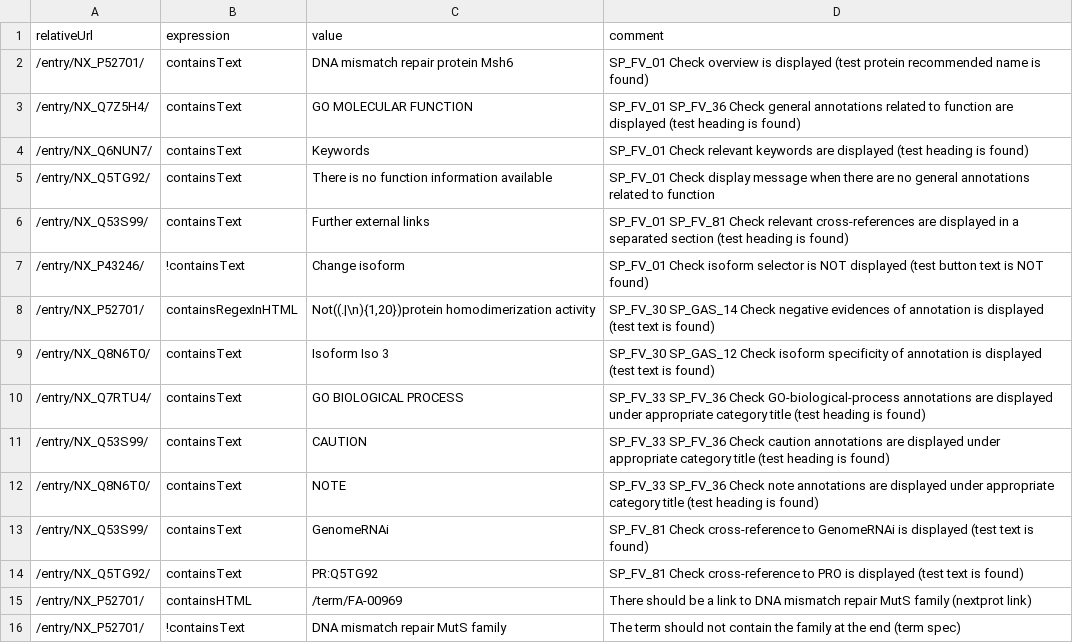
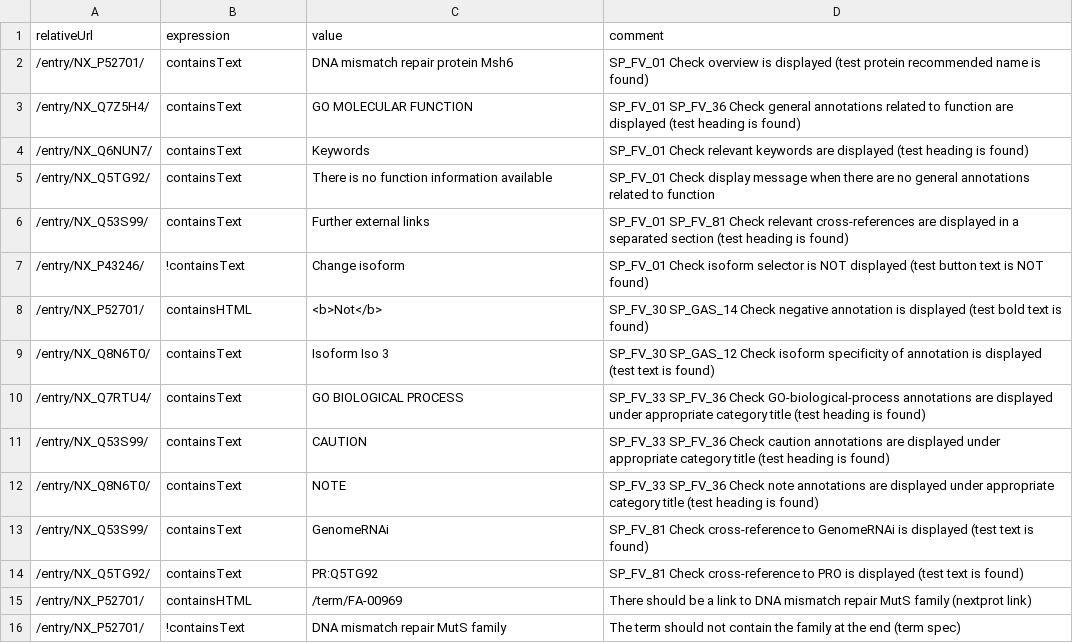
Before and after one commit to calipho-sib/nextprot-automated-qc, a TSV file: test-specs/function-view.tsv, drawn as a sheet.

Commit message:
Fixed check giving error

```diff
--- a/test-specs/function-view.tsv
+++ b/test-specs/function-view.tsv
@@ -7,3 +7,3 @@ relativeUrl	expression	value	comment
 /entry/NX_P43246/	!containsText	Change isoform	SP_FV_01 Check isoform selector is NOT displayed (test button text is NOT found)
-/entry/NX_P52701/	containsRegexInHTML	Not((.|\n){1,20})protein homodimerization activity	SP_FV_30 SP_GAS_14 Check negative evidences of annotation is displayed (test text is found)
+/entry/NX_P52701/	containsHTML	<b>Not</b>	SP_FV_30 SP_GAS_14 Check negative annotation is displayed (test bold text is found)
 /entry/NX_Q8N6T0/	containsText	Isoform Iso 3	SP_FV_30 SP_GAS_12 Check isoform specificity of annotation is displayed (test text is found)
```
